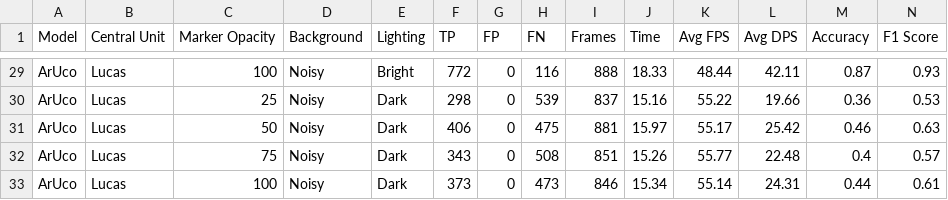
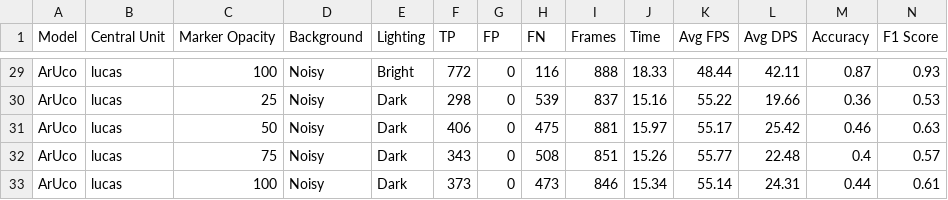
Before and after one commit to LucasHartmanWestern/Screen-Sight, a CSV file: video_test_results/VideoResults_lucas.csv, drawn as a sheet; only a part is shown, gaps mark what is left out; the diff covers the shown part only; the diff names each change by its address in the sheet, - before the commit and + after, or states it on an @@ line.

```diff
--- a/video_test_results/VideoResults_lucas.csv
+++ b/video_test_results/VideoResults_lucas.csv
-B29:B33 (Central Unit): Lucas
+B29:B33 (Central Unit): lucas
```
Also changed, not shown: 27 edited cells elsewhere in this file, video_test_results/VideoResults_ethan.csv, 5 other files.
